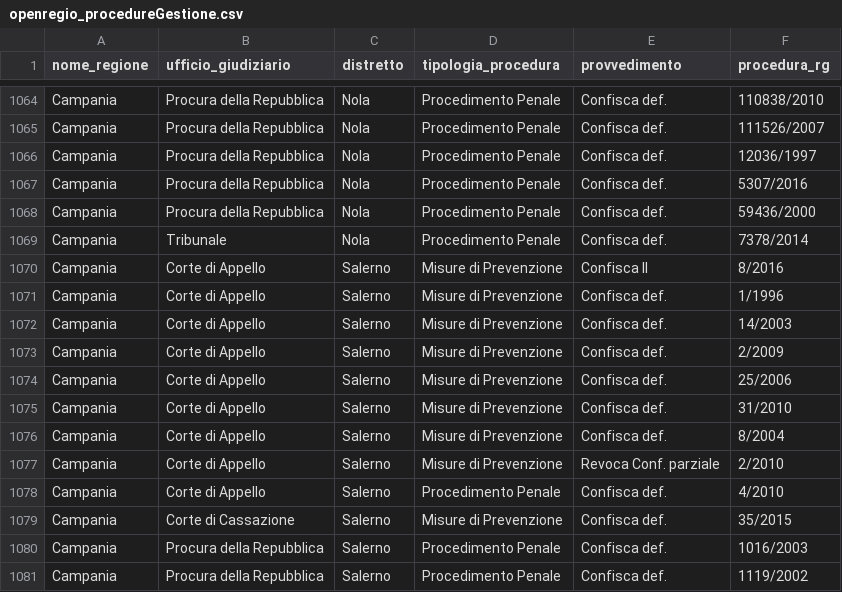
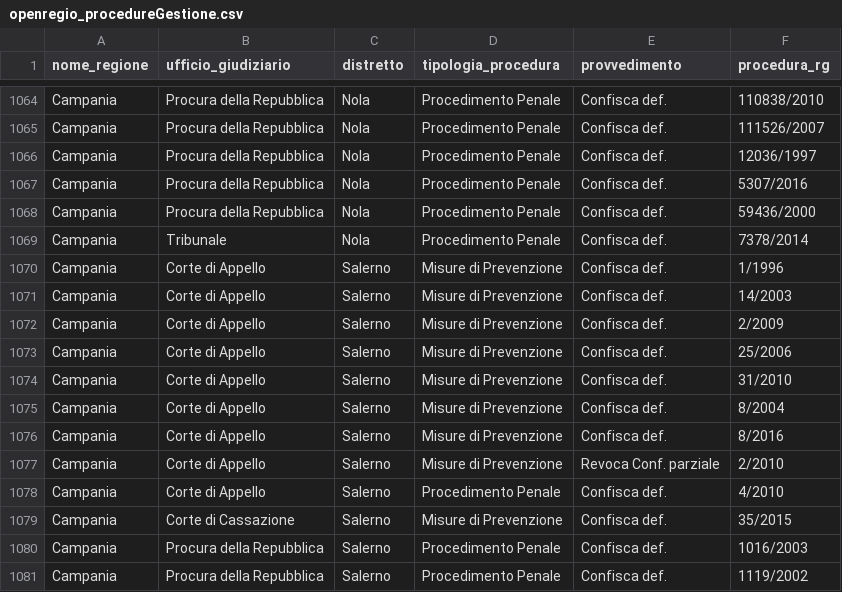
Before and after one commit to aborruso/firstaction, a CSV file: openregio_procedureGestione.csv, drawn as a sheet; only a part is shown, gaps mark what is left out; removed rows and columns are numbered as before the commit, all else as after; the diff names each change by its address in the sheet, - before the commit and + after, or states it on an @@ line.

```diff
--- a/openregio_procedureGestione.csv
+++ b/openregio_procedureGestione.csv
-row 1070: Campania | Corte di Appello | Salerno | Misure di Prevenzione | Confisca II | 8/2016
+row 1076: Campania | Corte di Appello | Salerno | Misure di Prevenzione | Confisca def. | 8/2016
```
Also changed, not shown: openregio_aziendeGestione.csv, processing/log.csv, 3 other files.
